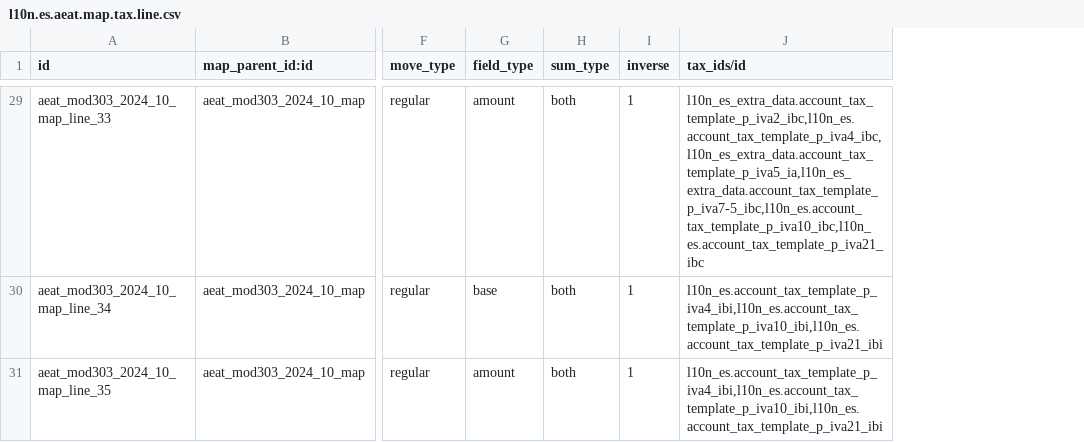
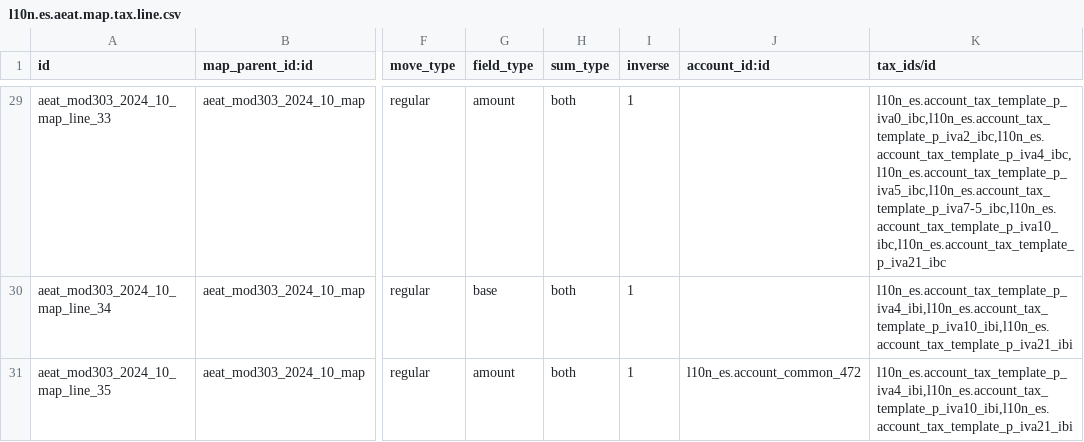
Before and after one commit to OCA/l10n-spain, a CSV file: l10n_es_aeat_mod303/data/2024-10/l10n.es.aeat.map.tax.line.csv, drawn as a sheet; only a part is shown, gaps mark what is left out; addresses are those after the commit; the diff covers the shown part only; the diff names each change by its address in the sheet, - before the commit and + after, or states it on an @@ line.

```diff
--- a/l10n_es_aeat_mod303/data/2024-10/l10n.es.aeat.map.tax.line.csv
+++ b/l10n_es_aeat_mod303/data/2024-10/l10n.es.aeat.map.tax.line.csv
+column J (account_id:id), row 31: l10n_es.account_common_472
-K29 (tax_ids/id): l10n_es_extra_data.account_tax_template_p_iva2_ibc,l10n_es.account_tax_template_p_iva4_ibc,l10n_es_extra_data.account_tax_template_p_iva5_ia,l10n_es_extra_data.account_tax_template_p_iva7-5_ibc,l10n_es.account_tax_template_p_iva10_ibc,l10n_es.account_tax_template_p_iva21_ibc
+K29 (tax_ids/id): l10n_es.account_tax_template_p_iva0_ibc,l10n_es.account_tax_template_p_iva2_ibc,l10n_es.account_tax_template_p_iva4_ibc,l10n_es.account_tax_template_p_iva5_ibc,l10n_es.account_tax_template_p_iva7-5_ibc,l10n_es.account_tax_template_p_iva10_ibc,l10n_es.account_tax_template_p_iva21_ibc
```
Also changed, not shown: 1 removed row and 36 edited cells elsewhere in this file, l10n_es_aeat_mod303/data/2024-10/aeat.model.export.config.line.csv, 1 other file.
